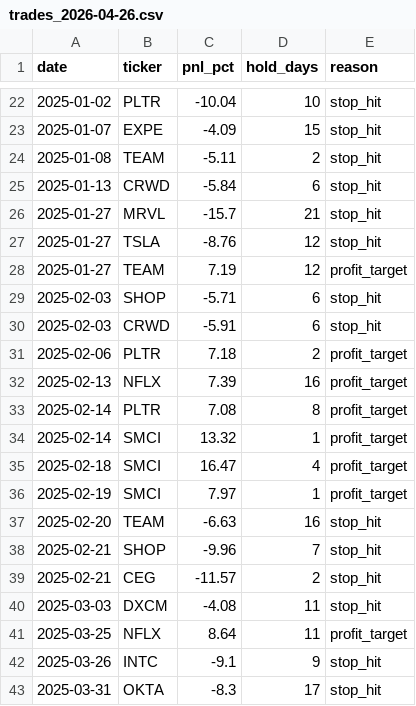
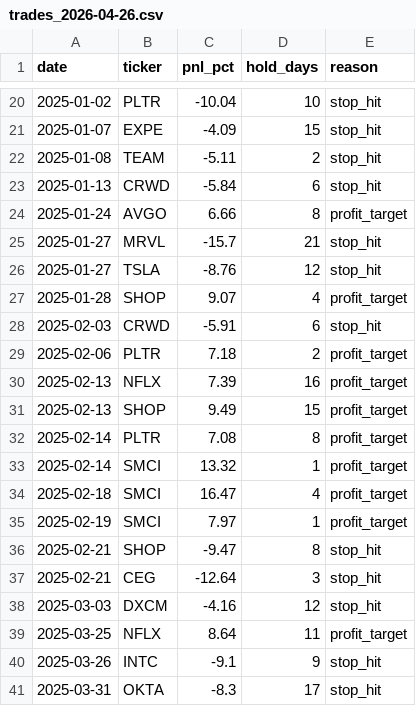
Before and after one commit to pika070120-web/-, a CSV file: backtest/results/trades_2026-04-26.csv, drawn as a sheet; only a part is shown, gaps mark what is left out; the diff covers the shown part only.

```diff
--- a/backtest/results/trades_2026-04-26.csv
+++ b/backtest/results/trades_2026-04-26.csv
@@ -25,6 +23,6 @@ date,ticker,pnl_pct,hold_days,reason
 2025-01-13,CRWD,-5.84,6,stop_hit
+2025-01-24,AVGO,6.66,8,profit_target
 2025-01-27,MRVL,-15.7,21,stop_hit
 2025-01-27,TSLA,-8.76,12,stop_hit
-2025-01-27,TEAM,7.19,12,profit_target
-2025-02-03,SHOP,-5.71,6,stop_hit
+2025-01-28,SHOP,9.07,4,profit_target
 2025-02-03,CRWD,-5.91,6,stop_hit
@@ -32,2 +30,3 @@ date,ticker,pnl_pct,hold_days,reason
 2025-02-13,NFLX,7.39,16,profit_target
+2025-02-13,SHOP,9.49,15,profit_target
 2025-02-14,PLTR,7.08,8,profit_target
@@ -36,6 +35,5 @@ date,ticker,pnl_pct,hold_days,reason
 2025-02-19,SMCI,7.97,1,profit_target
-2025-02-20,TEAM,-6.63,16,stop_hit
-2025-02-21,SHOP,-9.96,7,stop_hit
-2025-02-21,CEG,-11.57,2,stop_hit
-2025-03-03,DXCM,-4.08,11,stop_hit
+2025-02-21,SHOP,-9.47,8,stop_hit
+2025-02-21,CEG,-12.64,3,stop_hit
+2025-03-03,DXCM,-4.16,12,stop_hit
 2025-03-25,NFLX,8.64,11,profit_target
```
Also changed, not shown: 13 added rows, 15 removed rows and 12 edited cells elsewhere in this file, backtest/results/daily_2026-04-26.csv, 1 other file.
